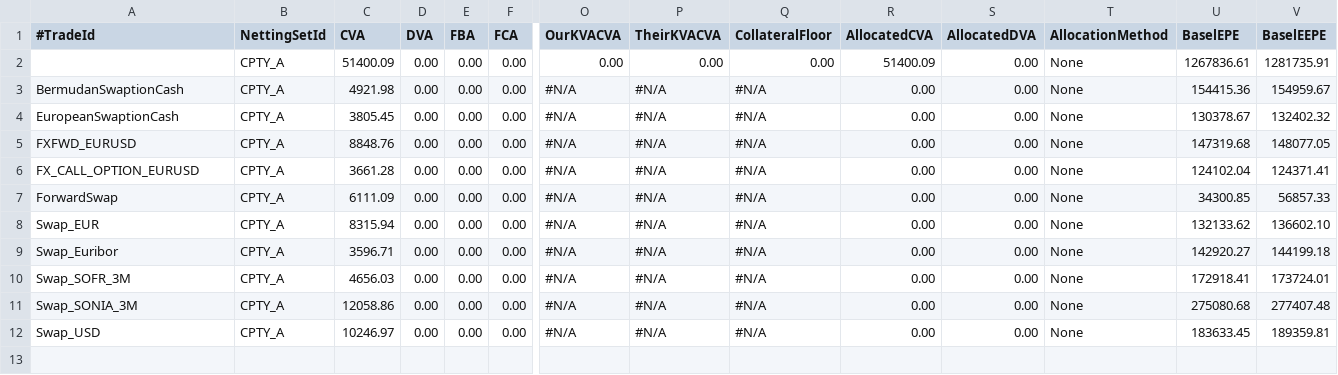
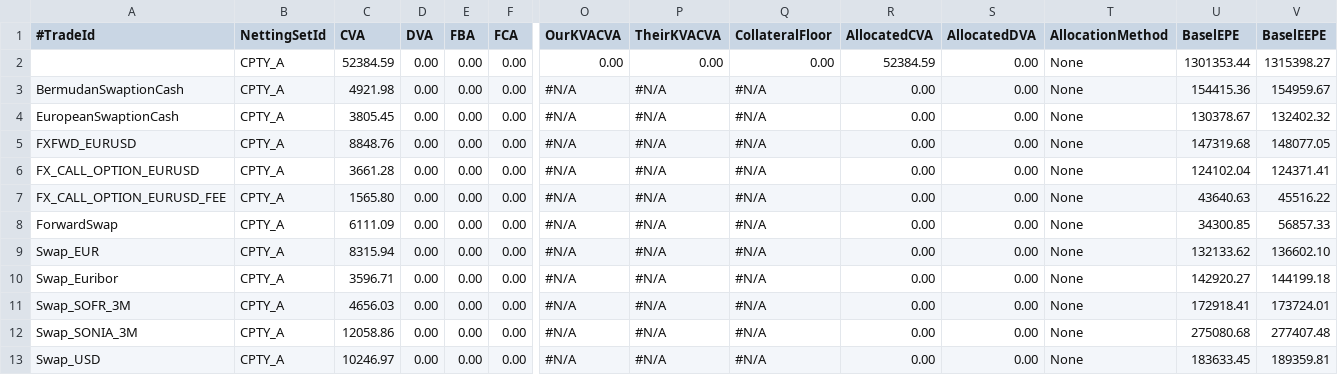
Before and after one commit to OpenSourceRisk/Engine, a CSV file: Examples/InitialMargin/ExpectedOutput/Dim2/AmcCg/xva.csv, drawn as a sheet; only a part is shown, gaps mark what is left out; rows hold the shown columns only; the diff names each change by its address in the sheet, - before the commit and + after, or states it on an @@ line.

Commit message:
Merge branch 'feature/amccg_fee_example' into 'master'
add FX Option with fee

See merge request qs/oreplus!3275

```diff
--- a/Examples/InitialMargin/ExpectedOutput/Dim2/AmcCg/xva.csv
+++ b/Examples/InitialMargin/ExpectedOutput/Dim2/AmcCg/xva.csv
-C2 (CVA): 51400.09
+C2 (CVA): 52384.59
-R2 (AllocatedCVA): 51400.09
+R2 (AllocatedCVA): 52384.59
-U2 (BaselEPE): 1267836.61
+U2 (BaselEPE): 1301353.44
-V2 (BaselEEPE): 1281735.91
+V2 (BaselEEPE): 1315398.27
+row 7: FX_CALL_OPTION_EURUSD_FEE | CPTY_A | 1565.80 | 0.00 | 0.00 | 0.00 | #N/A | #N/A | #N/A | 0.00 | 0.00 | None | 43640.63 | 45516.22
```
Also changed, not shown: Examples/InitialMargin/ExpectedOutput/Dim2/AmcCg/dim_evolution.csv, Examples/InitialMargin/ExpectedOutput/Dim2/AmcCg/exposure_nettingset_CPTY_A.csv, 8 other files.
